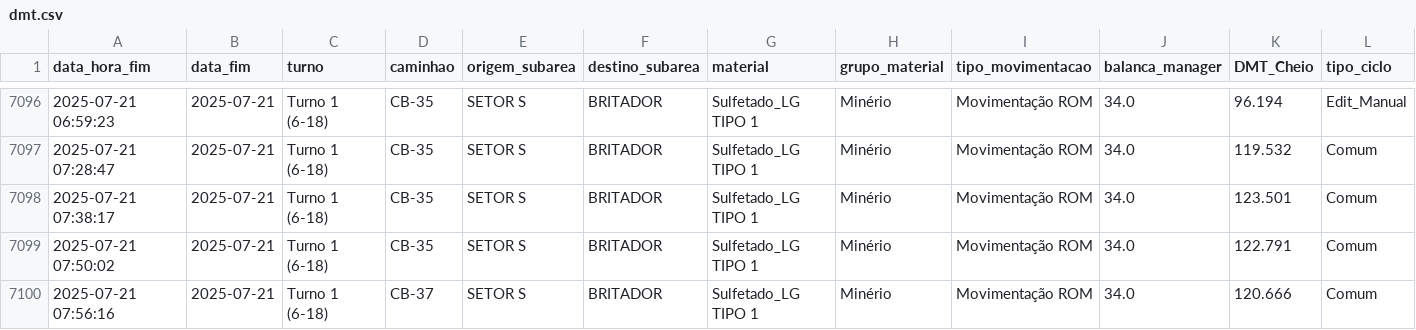
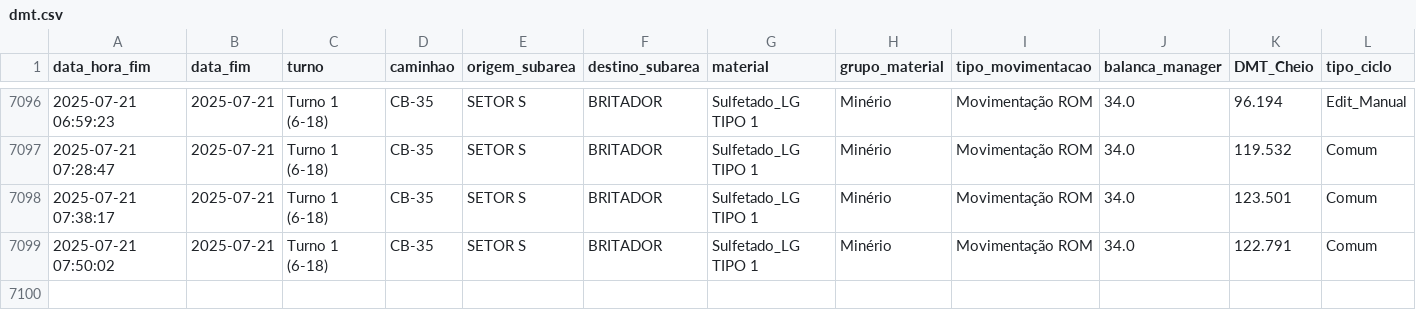
Before and after one commit to eduardosoros/app_controle_dmt, a CSV file: dados/dmt.csv, drawn as a sheet; only a part is shown, gaps mark what is left out; the diff names each change by its address in the sheet, - before the commit and + after, or states it on an @@ line.

Commit message:
Atualização automática via DSN de Usuário

```diff
--- a/dados/dmt.csv
+++ b/dados/dmt.csv
-row 7100: 2025-07-21 07:56:16 | 2025-07-21 | Turno 1 (6-18) | CB-37 | SETOR S | BRITADOR | Sulfetado_LG TIPO 1 | Minério | Movimentação ROM | 34.0 | 120.666 | Comum
```
